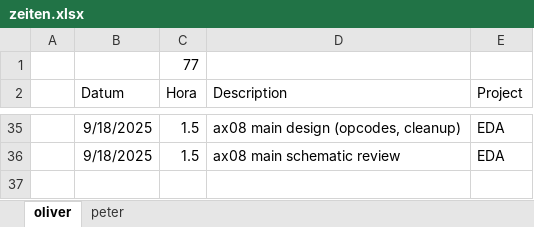
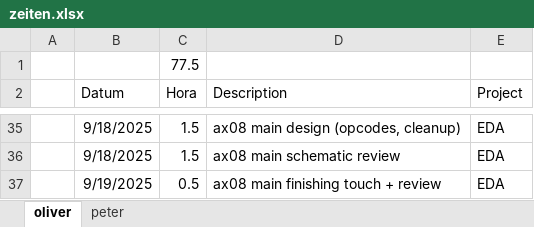
Before and after one commit to VoxelPi/AX08, an Excel workbook: project_mismanagement/zeiten.xlsx, sheet oliver, drawn as a sheet; only a part is shown, gaps mark what is left out; values as stored, in another font and other column widths than the file's, no borders; the diff names each change by its address in the sheet, - before the commit and + after, or states it on an @@ line.

Commit message:
⌛ time update

```diff
--- a/project_mismanagement/zeiten.xlsx (sheet oliver)
+++ b/project_mismanagement/zeiten.xlsx (sheet oliver)
-C1 (Hora): 77
+C1 (Hora): 77.5
+row 37:  | 9/19/2025 | 0.5 | ax08 main finishing touch + review | EDA
```
